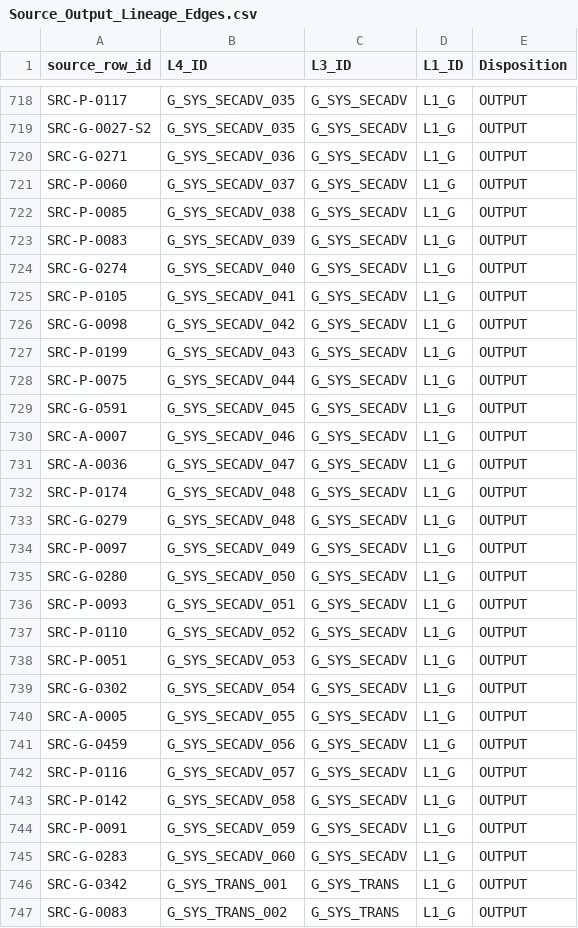
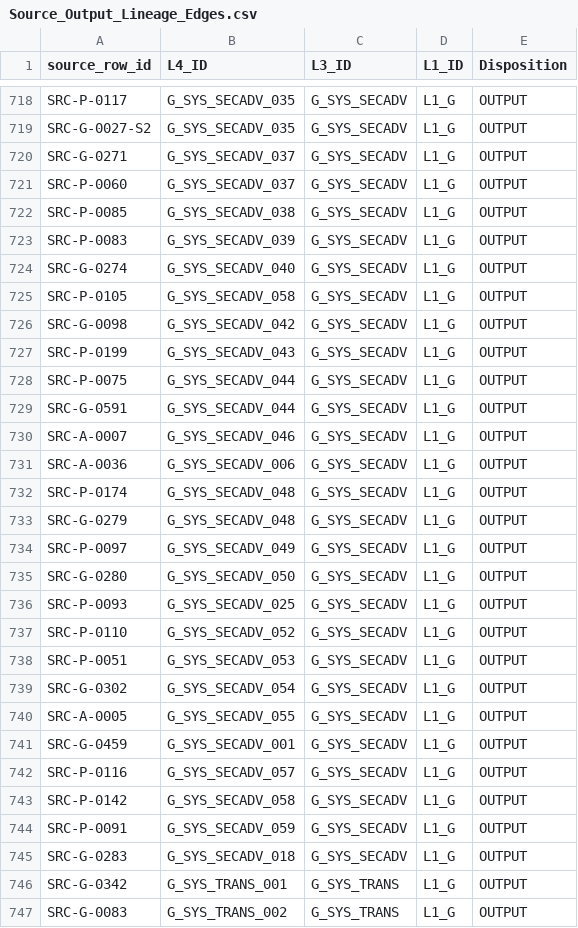
Before and after one commit to deep1003/RAI-Risk-Taxonomy-2.0, a CSV file: handover/RAI-Risk-Taxonomy-2.0-master_20260829/03_validation/Source_Output_Lineage_Edges.csv, drawn as a sheet; only a part is shown, gaps mark what is left out; the diff covers the shown part only.

```diff
--- a/handover/RAI-Risk-Taxonomy-2.0-master_20260829/03_validation/Source_Output_Lineage_Edges.csv
+++ b/handover/RAI-Risk-Taxonomy-2.0-master_20260829/03_validation/Source_Output_Lineage_Edges.csv
@@ -719,3 +719,3 @@ SRC-P-0117,G_SYS_SECADV_035,G_SYS_SECADV,L1_G,OUTPUT
 SRC-G-0027-S2,G_SYS_SECADV_035,G_SYS_SECADV,L1_G,OUTPUT
-SRC-G-0271,G_SYS_SECADV_036,G_SYS_SECADV,L1_G,OUTPUT
+SRC-G-0271,G_SYS_SECADV_037,G_SYS_SECADV,L1_G,OUTPUT
 SRC-P-0060,G_SYS_SECADV_037,G_SYS_SECADV,L1_G,OUTPUT
@@ -724,3 +724,3 @@ SRC-P-0083,G_SYS_SECADV_039,G_SYS_SECADV,L1_G,OUTPUT
 SRC-G-0274,G_SYS_SECADV_040,G_SYS_SECADV,L1_G,OUTPUT
-SRC-P-0105,G_SYS_SECADV_041,G_SYS_SECADV,L1_G,OUTPUT
+SRC-P-0105,G_SYS_SECADV_058,G_SYS_SECADV,L1_G,OUTPUT
 SRC-G-0098,G_SYS_SECADV_042,G_SYS_SECADV,L1_G,OUTPUT
@@ -728,5 +728,5 @@ SRC-P-0199,G_SYS_SECADV_043,G_SYS_SECADV,L1_G,OUTPUT
 SRC-P-0075,G_SYS_SECADV_044,G_SYS_SECADV,L1_G,OUTPUT
-SRC-G-0591,G_SYS_SECADV_045,G_SYS_SECADV,L1_G,OUTPUT
+SRC-G-0591,G_SYS_SECADV_044,G_SYS_SECADV,L1_G,OUTPUT
 SRC-A-0007,G_SYS_SECADV_046,G_SYS_SECADV,L1_G,OUTPUT
-SRC-A-0036,G_SYS_SECADV_047,G_SYS_SECADV,L1_G,OUTPUT
+SRC-A-0036,G_SYS_SECADV_006,G_SYS_SECADV,L1_G,OUTPUT
 SRC-P-0174,G_SYS_SECADV_048,G_SYS_SECADV,L1_G,OUTPUT
@@ -735,3 +735,3 @@ SRC-P-0097,G_SYS_SECADV_049,G_SYS_SECADV,L1_G,OUTPUT
 SRC-G-0280,G_SYS_SECADV_050,G_SYS_SECADV,L1_G,OUTPUT
-SRC-P-0093,G_SYS_SECADV_051,G_SYS_SECADV,L1_G,OUTPUT
+SRC-P-0093,G_SYS_SECADV_025,G_SYS_SECADV,L1_G,OUTPUT
 SRC-P-0110,G_SYS_SECADV_052,G_SYS_SECADV,L1_G,OUTPUT
@@ -740,3 +740,3 @@ SRC-G-0302,G_SYS_SECADV_054,G_SYS_SECADV,L1_G,OUTPUT
 SRC-A-0005,G_SYS_SECADV_055,G_SYS_SECADV,L1_G,OUTPUT
-SRC-G-0459,G_SYS_SECADV_056,G_SYS_SECADV,L1_G,OUTPUT
+SRC-G-0459,G_SYS_SECADV_001,G_SYS_SECADV,L1_G,OUTPUT
 SRC-P-0116,G_SYS_SECADV_057,G_SYS_SECADV,L1_G,OUTPUT
@@ -744,3 +744,3 @@ SRC-P-0142,G_SYS_SECADV_058,G_SYS_SECADV,L1_G,OUTPUT
 SRC-P-0091,G_SYS_SECADV_059,G_SYS_SECADV,L1_G,OUTPUT
-SRC-G-0283,G_SYS_SECADV_060,G_SYS_SECADV,L1_G,OUTPUT
+SRC-G-0283,G_SYS_SECADV_018,G_SYS_SECADV,L1_G,OUTPUT
 SRC-G-0342,G_SYS_TRANS_001,G_SYS_TRANS,L1_G,OUTPUT
```
Also changed, not shown: 55 edited cells elsewhere in this file, handover/RAI-Risk-Taxonomy-2.0-master_20260829/01_data/L4_Agentic.csv, handover/RAI-Risk-Taxonomy-2.0-master_20260829/03_validation/Audit_Correction_Log.csv, 22 other files.
